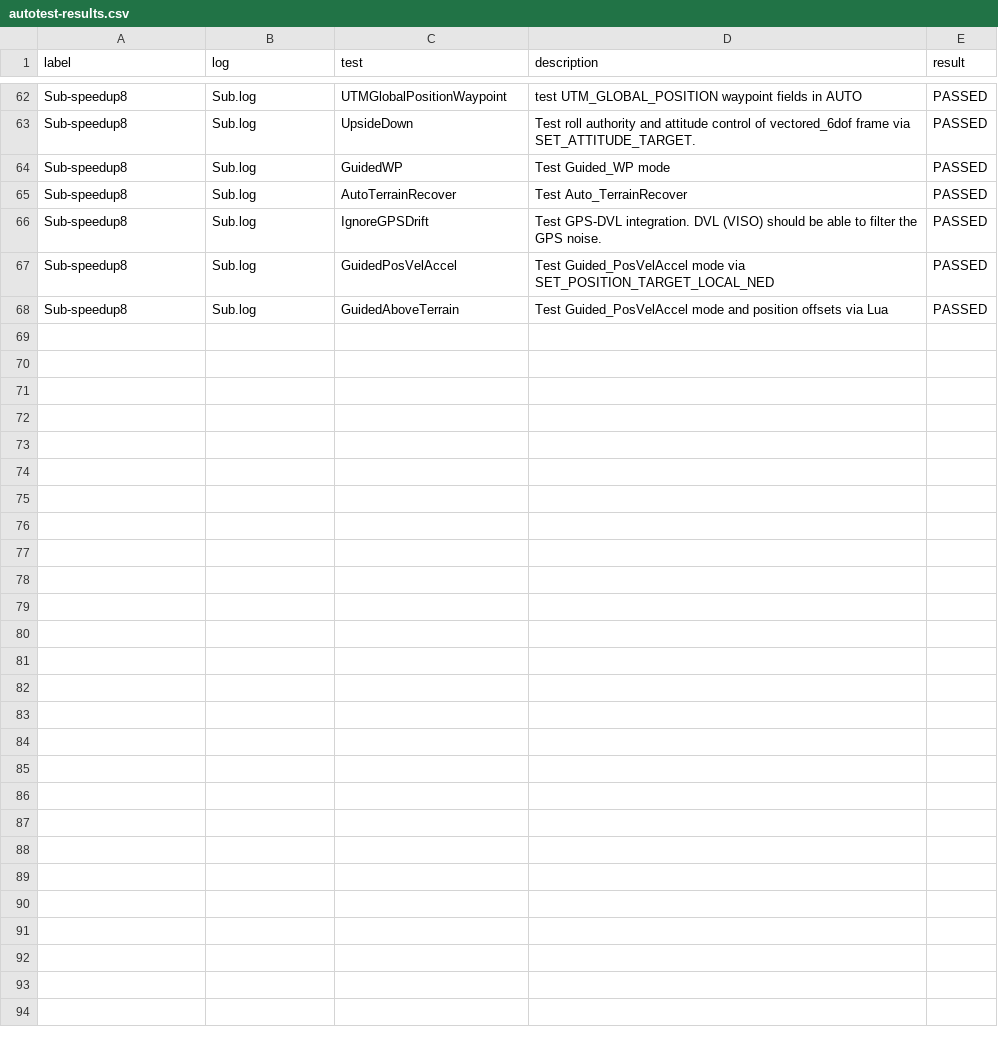
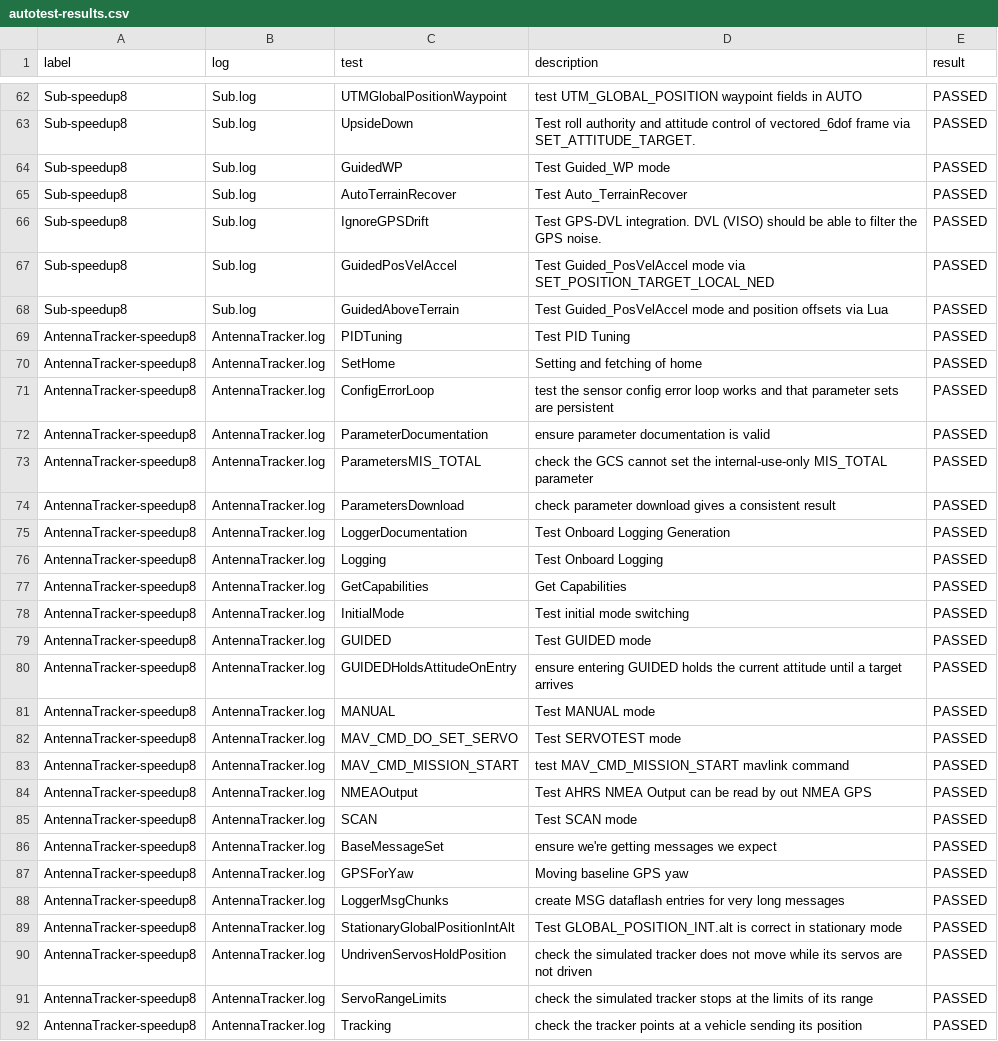
Before and after one commit to dhairyajangir/Mission-Planner-REA, a CSV file: sitl-evidence/autotest/autotest-results.csv, drawn as a sheet; only a part is shown, gaps mark what is left out; the diff names each change by its address in the sheet, - before the commit and + after, or states it on an @@ line.

Commit message:
test: record AntennaTracker autotest results (24 pass)

```diff
--- a/sitl-evidence/autotest/autotest-results.csv
+++ b/sitl-evidence/autotest/autotest-results.csv
+row 69: AntennaTracker-speedup8 | AntennaTracker.log | PIDTuning | Test PID Tuning | PASSED
+row 70: AntennaTracker-speedup8 | AntennaTracker.log | SetHome | Setting and fetching of home | PASSED
+row 71: AntennaTracker-speedup8 | AntennaTracker.log | ConfigErrorLoop | test the sensor config error loop works and that parameter sets are persistent | PASSED
+row 72: AntennaTracker-speedup8 | AntennaTracker.log | ParameterDocumentation | ensure parameter documentation is valid | PASSED
+row 73: AntennaTracker-speedup8 | AntennaTracker.log | ParametersMIS_TOTAL | check the GCS cannot set the internal-use-only MIS_TOTAL parameter | PASSED
+row 74: AntennaTracker-speedup8 | AntennaTracker.log | ParametersDownload | check parameter download gives a consistent result | PASSED
+row 75: AntennaTracker-speedup8 | AntennaTracker.log | LoggerDocumentation | Test Onboard Logging Generation | PASSED
+row 76: AntennaTracker-speedup8 | AntennaTracker.log | Logging | Test Onboard Logging | PASSED
+row 77: AntennaTracker-speedup8 | AntennaTracker.log | GetCapabilities | Get Capabilities | PASSED
+row 78: AntennaTracker-speedup8 | AntennaTracker.log | InitialMode | Test initial mode switching | PASSED
+row 79: AntennaTracker-speedup8 | AntennaTracker.log | GUIDED | Test GUIDED mode | PASSED
+row 80: AntennaTracker-speedup8 | AntennaTracker.log | GUIDEDHoldsAttitudeOnEntry | ensure entering GUIDED holds the current attitude until a target arrives | PASSED
+row 81: AntennaTracker-speedup8 | AntennaTracker.log | MANUAL | Test MANUAL mode | PASSED
+row 82: AntennaTracker-speedup8 | AntennaTracker.log | MAV_CMD_DO_SET_SERVO | Test SERVOTEST mode | PASSED
+row 83: AntennaTracker-speedup8 | AntennaTracker.log | MAV_CMD_MISSION_START | test MAV_CMD_MISSION_START mavlink command | PASSED
+row 84: AntennaTracker-speedup8 | AntennaTracker.log | NMEAOutput | Test AHRS NMEA Output can be read by out NMEA GPS | PASSED
+row 85: AntennaTracker-speedup8 | AntennaTracker.log | SCAN | Test SCAN mode | PASSED
+row 86: AntennaTracker-speedup8 | AntennaTracker.log | BaseMessageSet | ensure we're getting messages we expect | PASSED
+row 87: AntennaTracker-speedup8 | AntennaTracker.log | GPSForYaw | Moving baseline GPS yaw | PASSED
+row 88: AntennaTracker-speedup8 | AntennaTracker.log | LoggerMsgChunks | create MSG dataflash entries for very long messages | PASSED
+row 89: AntennaTracker-speedup8 | AntennaTracker.log | StationaryGlobalPositionIntAlt | Test GLOBAL_POSITION_INT.alt is correct in stationary mode | PASSED
+row 90: AntennaTracker-speedup8 | AntennaTracker.log | UndrivenServosHoldPosition | check the simulated tracker does not move while its servos are not driven | PASSED
+row 91: AntennaTracker-speedup8 | AntennaTracker.log | ServoRangeLimits | check the simulated tracker stops at the limits of its range | PASSED
+row 92: AntennaTracker-speedup8 | AntennaTracker.log | Tracking | check the tracker points at a vehicle sending its position | PASSED
```
Also changed, not shown: 4 other files.
